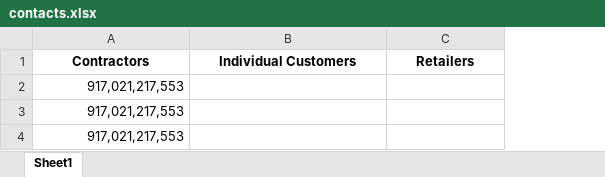
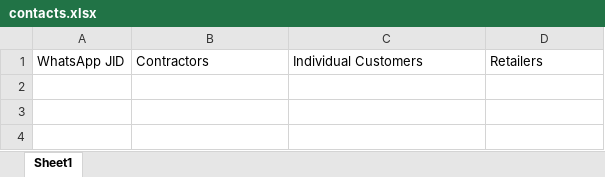
Before and after one commit to trinity-switchgear/trinity-broadcast-backend, an Excel workbook: contacts.xlsx, sheet Sheet1, drawn as a sheet; values as stored, in another font and other column widths than the file's, no borders; removed rows and columns are numbered as before the commit, all else as after; the diff names each change by its address in the sheet, - before the commit and + after, or states it on an @@ line.

Commit message:
users.json merged to contact.xlsx

```diff
--- a/contacts.xlsx (sheet Sheet1)
+++ b/contacts.xlsx (sheet Sheet1)
+column A, row 1: WhatsApp JID
@@ B1:D1 bold: on → off, alignment: center → left @@
-row 2: 917,021,217,553
-row 3: 917,021,217,553
-row 4: 917,021,217,553
```
Also changed, not shown: 5 other files.
